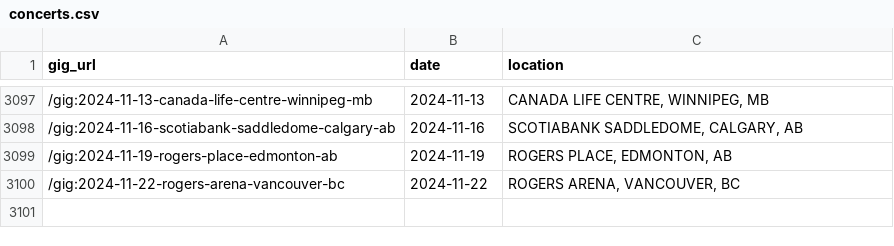
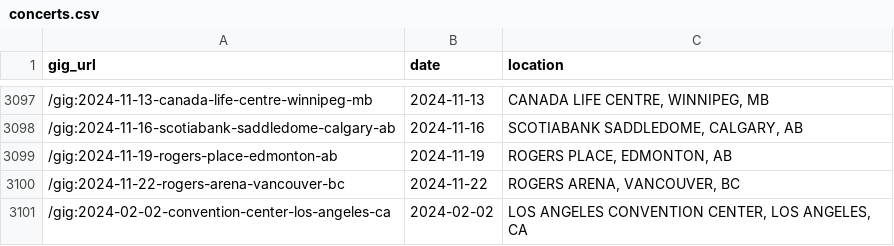
Before and after one commit to obrienjoey/springsteen_db, a CSV file: csv/concerts.csv, drawn as a sheet; only a part is shown, gaps mark what is left out; the diff names each change by its address in the sheet, - before the commit and + after, or states it on an @@ line.

Commit message:
updated setlist data Sat Feb  3 10:38:49 GMT 2024

```diff
--- a/csv/concerts.csv
+++ b/csv/concerts.csv
+row 3101: /gig:2024-02-02-convention-center-los-angeles-ca | 2024-02-02 | LOS ANGELES CONVENTION CENTER, LOS ANGELES, CA
```
Also changed, not shown: 1 other file.
